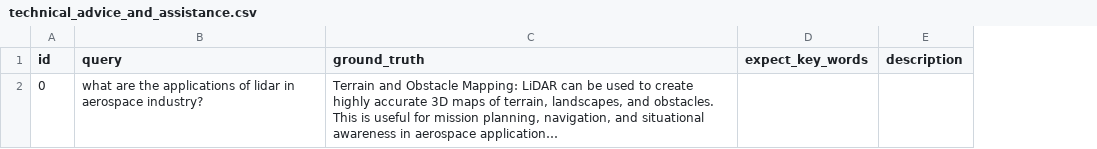
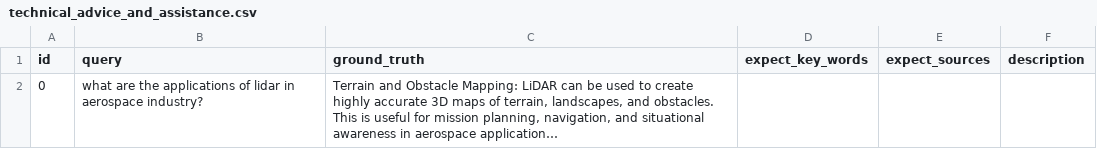
Before and after one commit to sparticleinc/ASEED, a CSV file: datasets/English/technical_advice_and_assistance.csv, drawn as a sheet; long unchanged cells end in …; the diff names each change by its address in the sheet, - before the commit and + after, or states it on an @@ line.

Commit message:
refactor: Update technical_advice_and_assistance.csv

```diff
--- a/datasets/English/technical_advice_and_assistance.csv
+++ b/datasets/English/technical_advice_and_assistance.csv
+column E (expect_sources), empty
```
